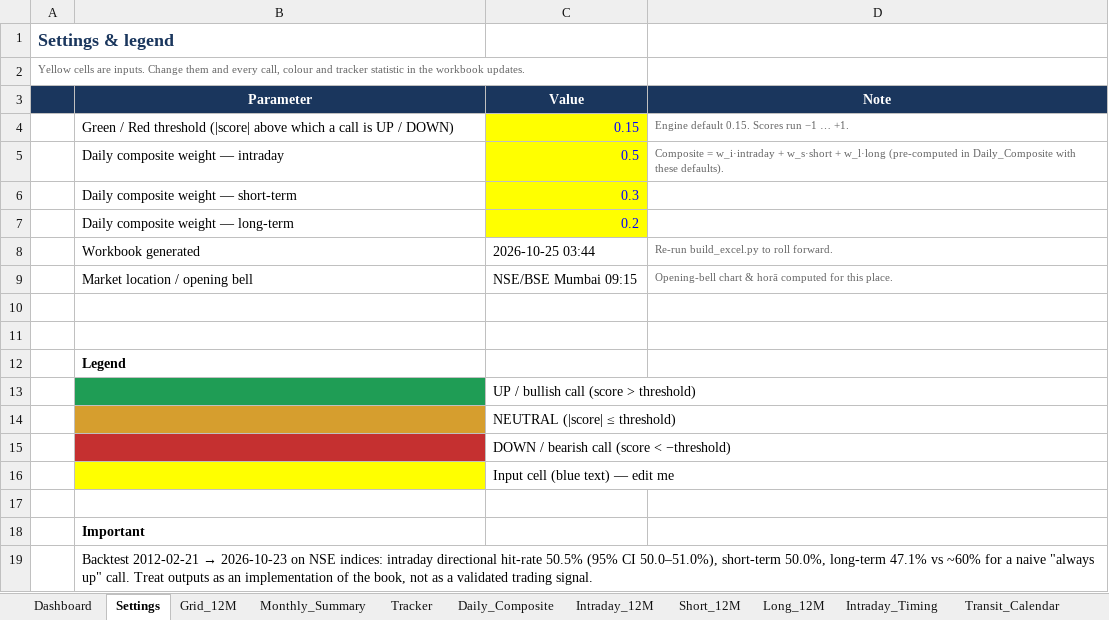
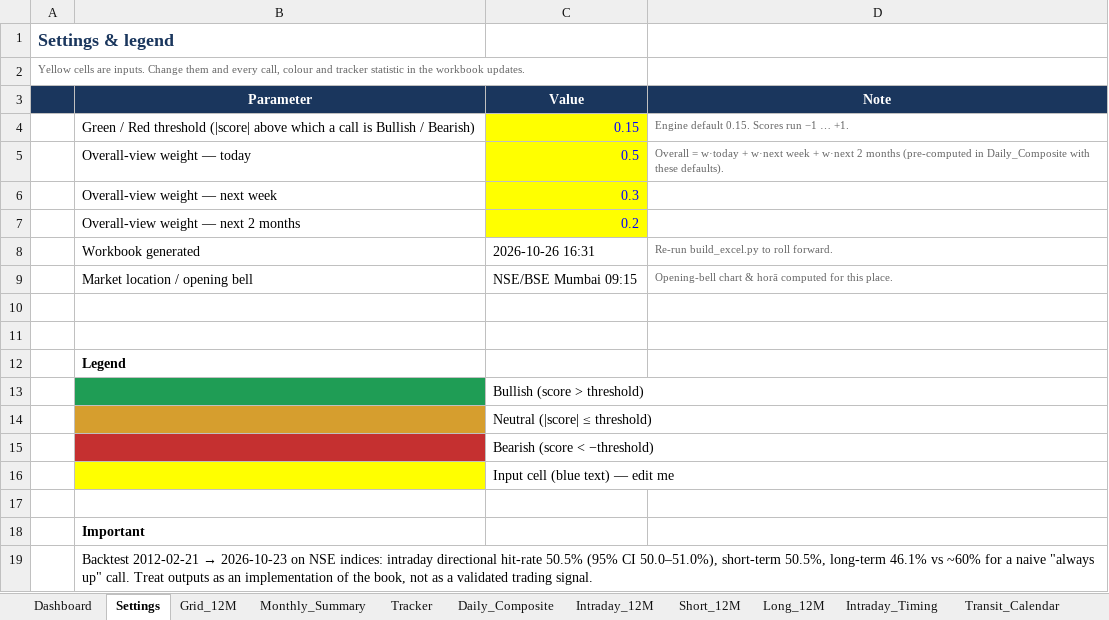
Before and after one commit to vnkthere2u/Astro, an Excel workbook: AstroMarket_Workbook.xlsx, sheet Settings, drawn as a sheet; values as stored, in another font and other column widths than the file's, no borders; the diff names each change by its address in the sheet, - before the commit and + after, or states it on an @@ line.

```diff
--- a/AstroMarket_Workbook.xlsx (sheet Settings)
+++ b/AstroMarket_Workbook.xlsx (sheet Settings)
-B4 (Parameter): …call is UP / DOWN)
+B4 (Parameter): …call is Bullish / Bearish)
-B5 (Parameter): Daily composite weight — intraday
+B5 (Parameter): Overall-view weight — today
-D5 (Note): Composite = w_i·intraday + w_s·short + w_l·long (pre-computed in…
+D5 (Note): Overall = w·today + w·next week + w·next 2 months (pre-computed in…
-B6 (Parameter): Daily composite weight — short-term
+B6 (Parameter): Overall-view weight — next week
-B7 (Parameter): Daily composite weight — long-term
+B7 (Parameter): Overall-view weight — next 2 months
-C8 (Value): 2026-10-25 03:44
+C8 (Value): 2026-10-26 16:31
-C13 (Value): UP / bullish call (score > threshold)
+C13 (Value): Bullish (score > threshold)
-C14 (Value): NEUTRAL (|score| ≤ threshold)
+C14 (Value): Neutral (|score| ≤ threshold)
-C15 (Value): DOWN / bearish call (score < −threshold)
+C15 (Value): Bearish (score < −threshold)
-B19 (Parameter): …50.0–51.0%), short-term 50.0%, long-term 47.1% vs ~60%…
+B19 (Parameter): …50.0–51.0%), short-term 50.5%, long-term 46.1% vs ~60%…
```
Also changed, not shown: sheet Tracker, sheet Long_12M, sheet Daily_Composite, sheet Short_12M, sheet Monthly_Summary, sheet Grid_12M, 7 more sheets, 16 other files.
